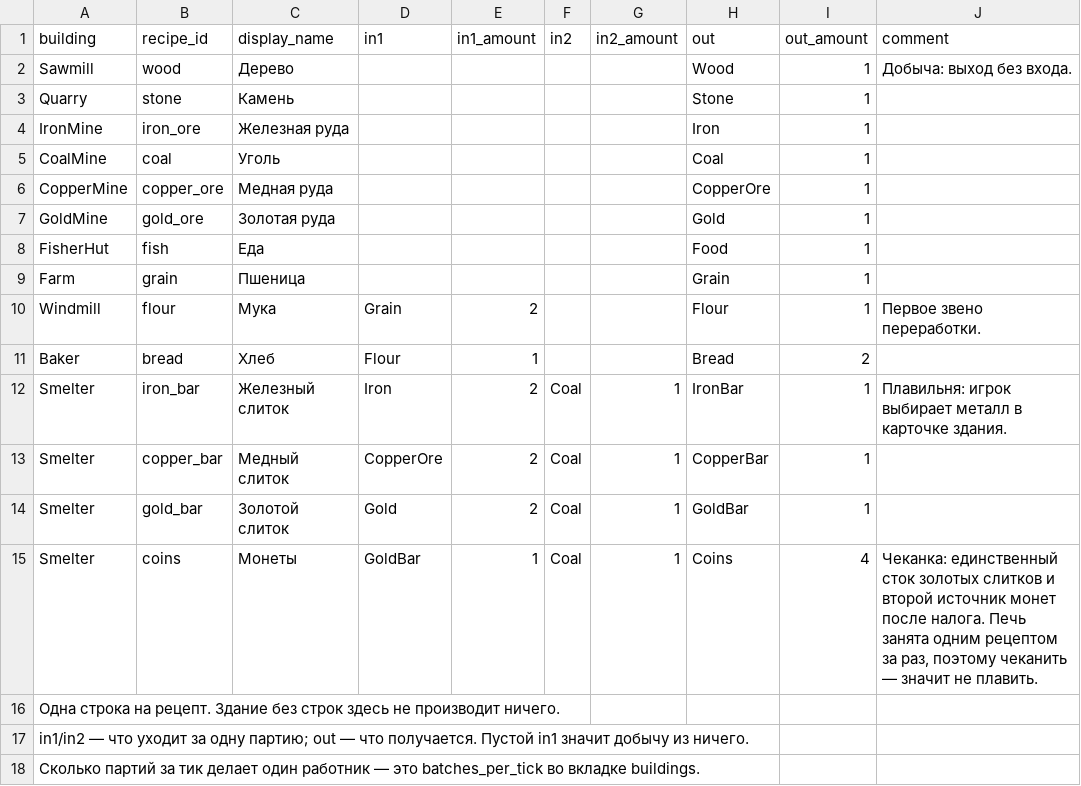
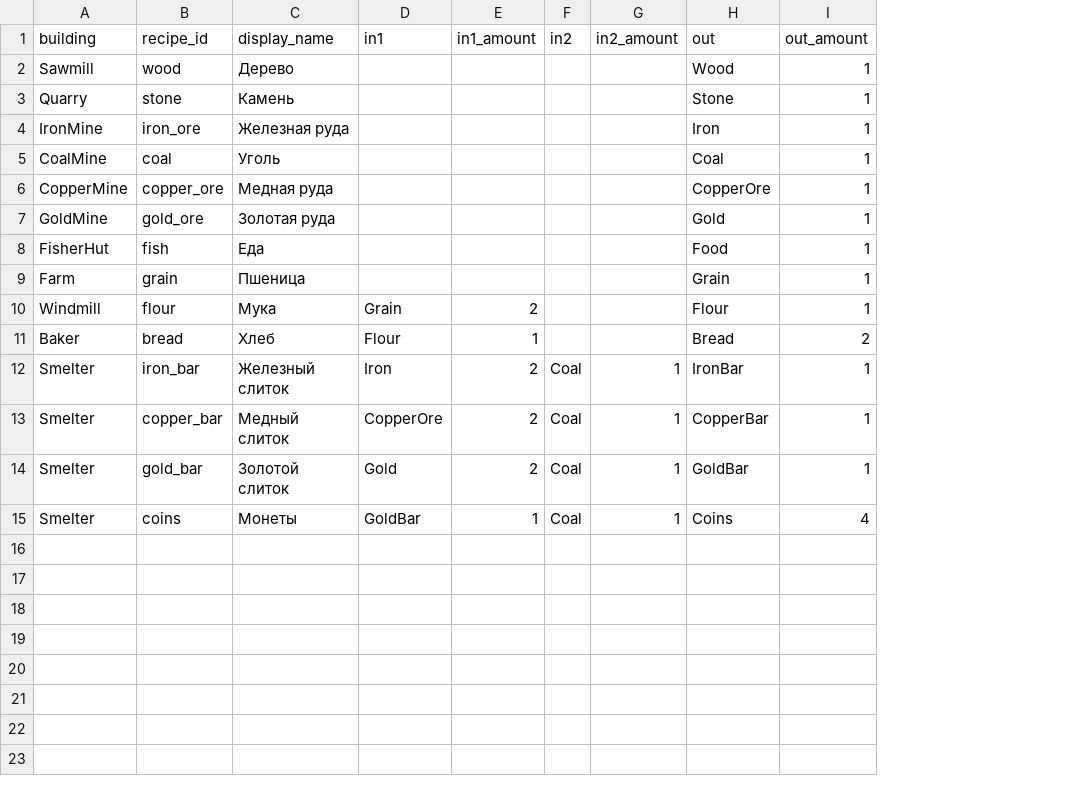
Before and after one commit to Safronov-Siarhei/CityBuilding, a CSV file: Assets/_Project/Balance/recipes.csv, drawn as a sheet; the diff names each change by its address in the sheet, - before the commit and + after, or states it on an @@ line.

```diff
--- a/Assets/_Project/Balance/recipes.csv
+++ b/Assets/_Project/Balance/recipes.csv
-column J (comment), rows 2-15: Добыча: выход без входа. |  |  |  |  |  |  |  | Первое звено переработки. |  | Плавильня: игрок выбирает металл в карточке здания. |  |  | Чеканка: единственный сток золотых слитков и второй источник монет после налога. Печь занята одним рецептом за раз, поэтому чеканить — значит не плавить.
-row 16: Одна строка на рецепт. Здание без строк здесь не производит ничего.
-row 17: in1/in2 — что уходит за одну партию; out — что получается. Пустой in1 значит добычу из ничего.
-row 18: Сколько партий за тик делает один работник — это batches_per_tick во вкладке buildings.
```
Also changed, not shown: Assets/_Project/Balance/buildings.csv, Assets/_Project/Balance/localization.csv, 39 other files.
